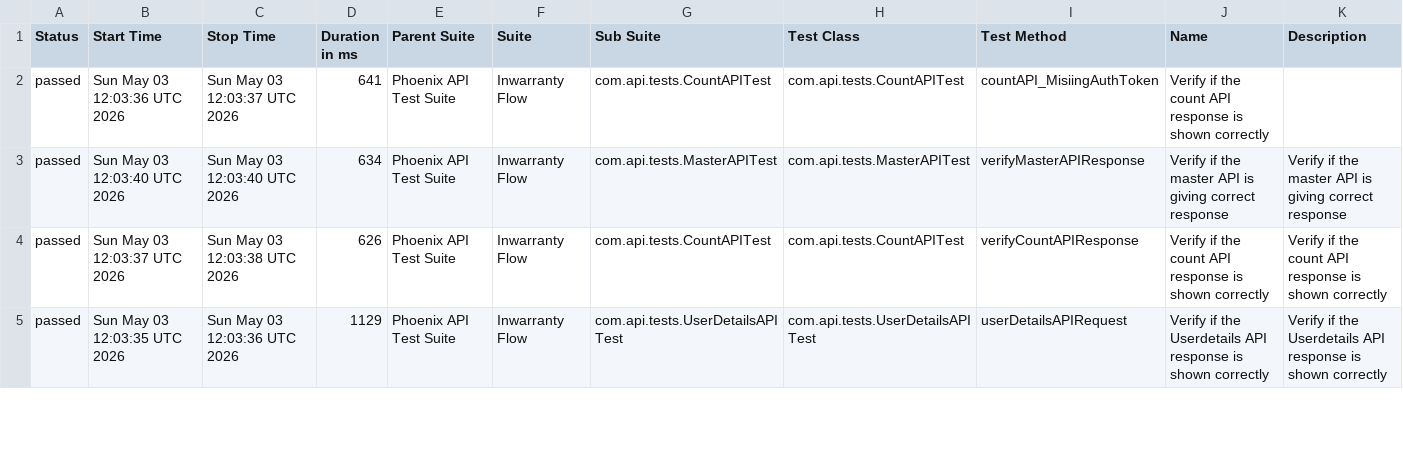
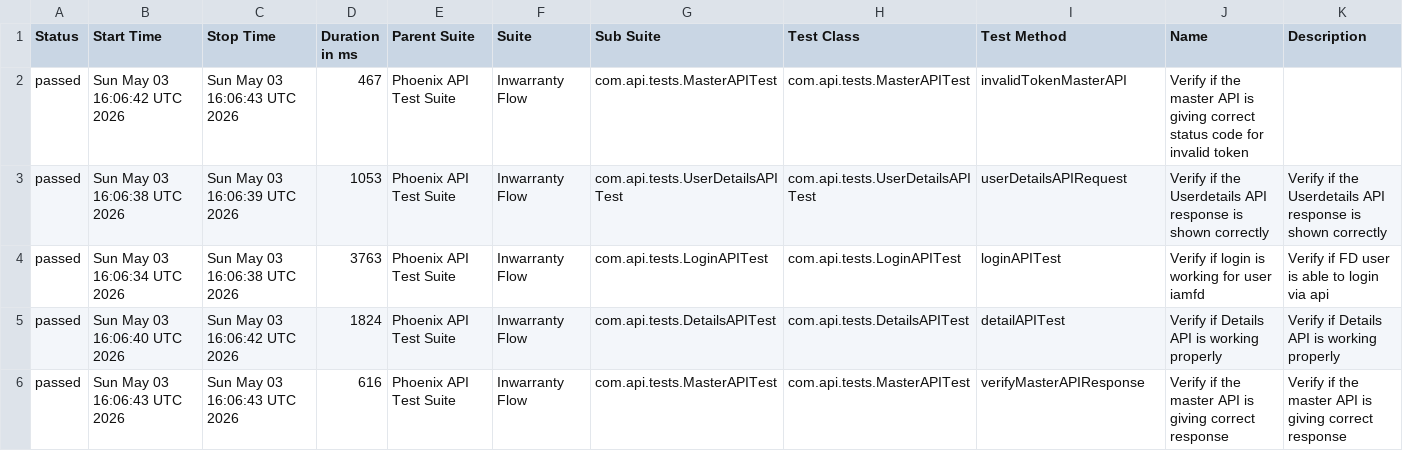
Before and after one commit to idavinde/PhoenixTestAutomationFramwork, a CSV file: data/suites.csv, drawn as a sheet; only a part is shown; the diff covers the shown part only.

```diff
--- a/data/suites.csv
+++ b/data/suites.csv
@@ -1,5 +1,6 @@
 "Status","Start Time","Stop Time","Duration in ms","Parent Suite","Suite","Sub Suite","Test Class","Test Method","Name","Description"
-"passed","Sun May 03 12:03:36 UTC 2026","Sun May 03 12:03:37 UTC 2026","641","Phoenix API Test Suite","Inwarranty Flow","com.api.tests.CountAPITest","com.api.tests.CountAPITest","countAPI_MisiingAuthToken","Verify if the count API response is shown correctly",""
-"passed","Sun May 03 12:03:40 UTC 2026","Sun May 03 12:03:40 UTC 2026","634","Phoenix API Test Suite","Inwarranty Flow","com.api.tests.MasterAPITest","com.api.tests.MasterAPITest","verifyMasterAPIResponse","Verify if the master API is giving correct response","Verify if the master API is giving correct response"
-"passed","Sun May 03 12:03:37 UTC 2026","Sun May 03 12:03:38 UTC 2026","626","Phoenix API Test Suite","Inwarranty Flow","com.api.tests.CountAPITest","com.api.tests.CountAPITest","verifyCountAPIResponse","Verify if the count API response is shown correctly","Verify if the count API response is shown correctly"
-"passed","Sun May 03 12:03:35 UTC 2026","Sun May 03 12:03:36 UTC 2026","1129","Phoenix API Test Suite","Inwarranty Flow","com.api.tests.UserDetailsAPITest","com.api.tests.UserDetailsAPITest","userDetailsAPIRequest","Verify if the Userdetails API response is shown correctly","Verify if the Userdetails API response is shown correctly"
+"passed","Sun May 03 16:06:42 UTC 2026","Sun May 03 16:06:43 UTC 2026","467","Phoenix API Test Suite","Inwarranty Flow","com.api.tests.MasterAPITest","com.api.tests.MasterAPITest","invalidTokenMasterAPI","Verify if the master API is giving correct status code for invalid token",""
+"passed","Sun May 03 16:06:38 UTC 2026","Sun May 03 16:06:39 UTC 2026","1053","Phoenix API Test Suite","Inwarranty Flow","com.api.tests.UserDetailsAPITest","com.api.tests.UserDetailsAPITest","userDetailsAPIRequest","Verify if the Userdetails API response is shown correctly","Verify if the Userdetails API response is shown correctly"
+"passed","Sun May 03 16:06:34 UTC 2026","Sun May 03 16:06:38 UTC 2026","3763","Phoenix API Test Suite","Inwarranty Flow","com.api.tests.LoginAPITest","com.api.tests.LoginAPITest","loginAPITest","Verify if login is working for user iamfd","Verify if FD user is able to login via api"
+"passed","Sun May 03 16:06:40 UTC 2026","Sun May 03 16:06:42 UTC 2026","1824","Phoenix API Test Suite","Inwarranty Flow","com.api.tests.DetailsAPITest","com.api.tests.DetailsAPITest","detailAPITest","Verify if Details API is working properly","Verify if Details API is working properly"
+"passed","Sun May 03 16:06:43 UTC 2026","Sun May 03 16:06:43 UTC 2026","616","Phoenix API Test Suite","Inwarranty Flow","com.api.tests.MasterAPITest","com.api.tests.MasterAPITest","verifyMasterAPIResponse","Verify if the master API is giving correct response","Verify if the master API is giving correct response"
```
Also changed, not shown: 1 removed row and 18 edited cells elsewhere in this file, data/behaviors.csv, 50 other files.
